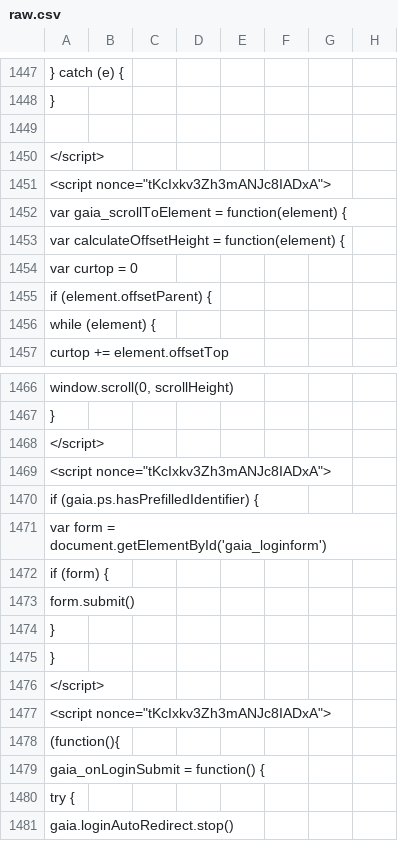
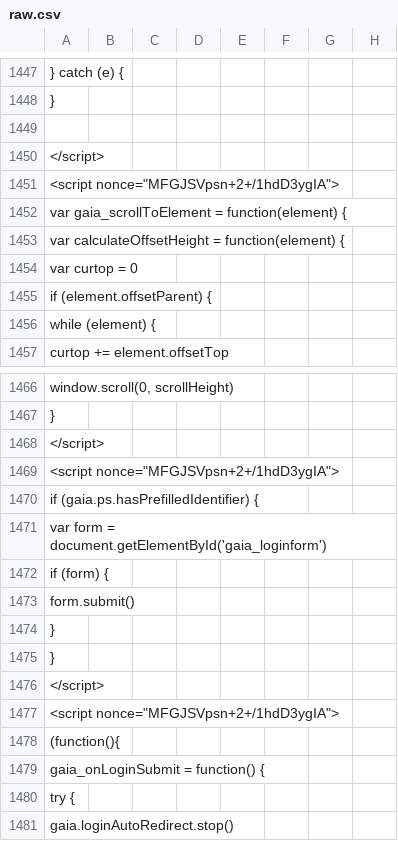
Before and after one commit to anjuspace/covid19, a CSV file: data/india-data/raw.csv, drawn as a sheet; only a part is shown, gaps mark what is left out; the diff covers the shown part only; the diff names each change by its address in the sheet, - before the commit and + after, or states it on an @@ line.

```diff
--- a/data/india-data/raw.csv
+++ b/data/india-data/raw.csv
-A1451: <script nonce="tKcIxkv3Zh3mANJc8IADxA">
+A1451: <script nonce="MFGJSVpsn+2+/1hdD3ygIA">
-A1469: <script nonce="tKcIxkv3Zh3mANJc8IADxA">
+A1469: <script nonce="MFGJSVpsn+2+/1hdD3ygIA">
-A1477: <script nonce="tKcIxkv3Zh3mANJc8IADxA">
+A1477: <script nonce="MFGJSVpsn+2+/1hdD3ygIA">
```
Also changed, not shown: 9 edited cells elsewhere in this file, 2 other files.
